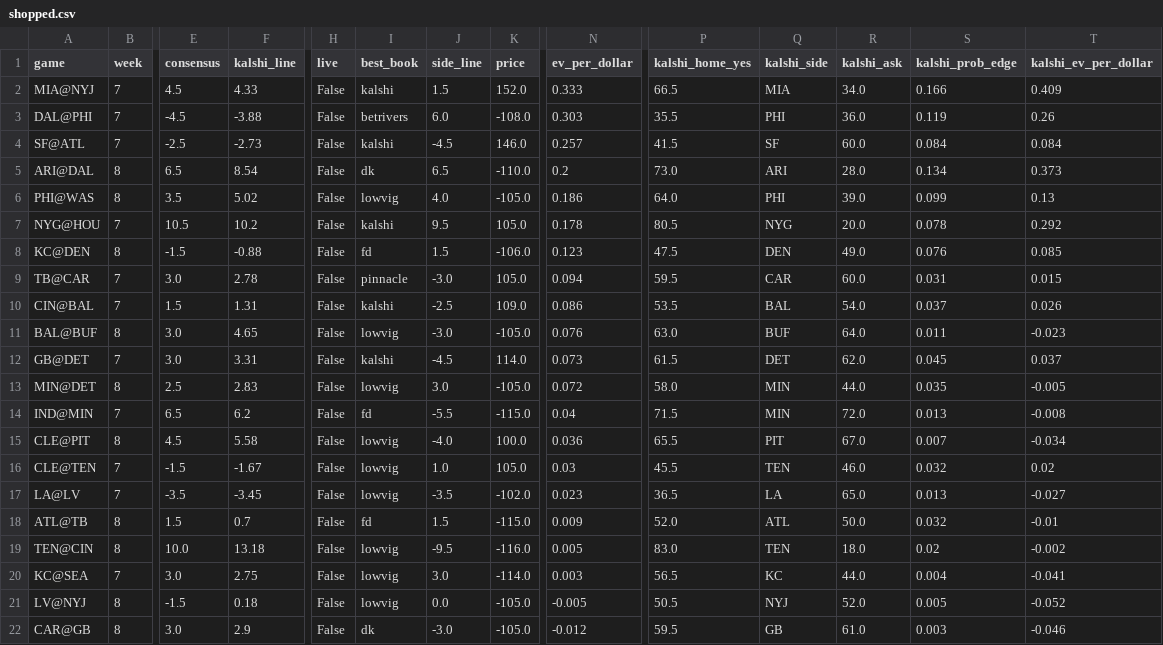
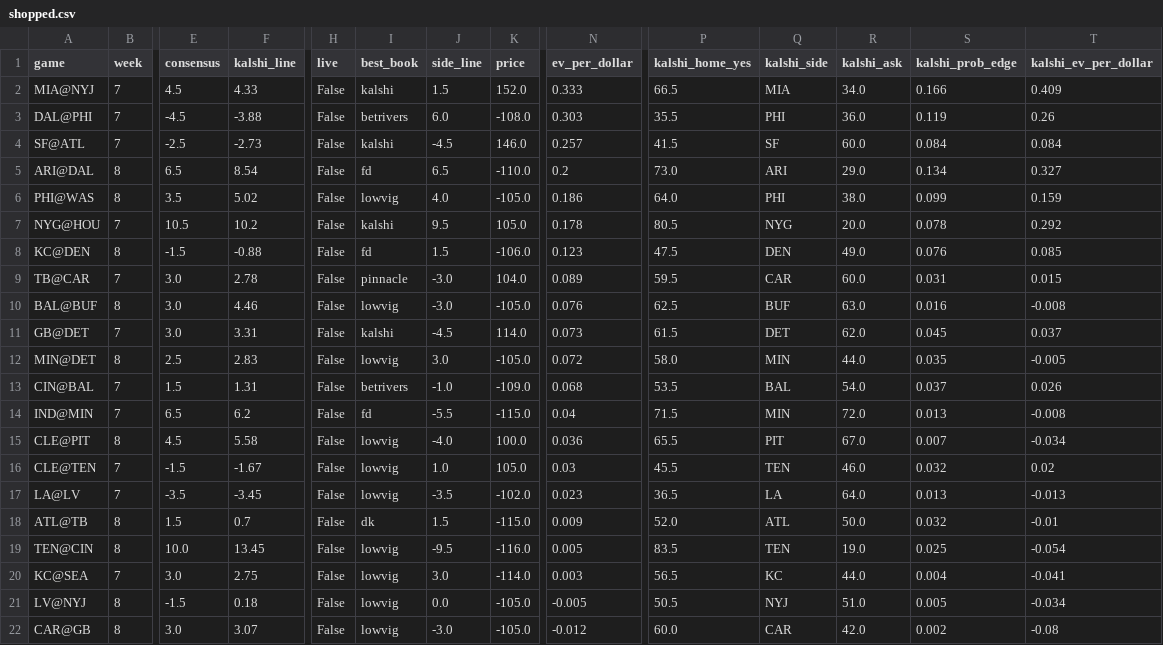
Before and after one commit to kmseramur-ux/linemodel-site, a CSV file: shopped.csv, drawn as a sheet; only a part is shown, gaps mark what is left out; removed rows and columns are numbered as before the commit, all else as after; rows hold the shown columns only; the diff covers the shown part only; the diff names each change by its address in the sheet, - before the commit and + after, or states it on an @@ line.

```diff
--- a/shopped.csv
+++ b/shopped.csv
-I5 (best_book): dk
+I5 (best_book): fd
-R5 (kalshi_ask): 28.0
+R5 (kalshi_ask): 29.0
-T5 (kalshi_ev_per_dollar): 0.373
+T5 (kalshi_ev_per_dollar): 0.327
-R6 (kalshi_ask): 39.0
+R6 (kalshi_ask): 38.0
-T6 (kalshi_ev_per_dollar): 0.13
+T6 (kalshi_ev_per_dollar): 0.159
-K9 (price): 105.0
+K9 (price): 104.0
-N9 (ev_per_dollar): 0.094
+N9 (ev_per_dollar): 0.089
-row 10: CIN@BAL | 7 | 1.5 | 1.31 | False | kalshi | -2.5 | 109.0 | 0.086 | 53.5 | BAL | 54.0 | 0.037 | 0.026
-F10 (kalshi_line): 4.65
+F10 (kalshi_line): 4.46
-P10 (kalshi_home_yes): 63.0
+P10 (kalshi_home_yes): 62.5
-R10 (kalshi_ask): 64.0
+R10 (kalshi_ask): 63.0
-S10 (kalshi_prob_edge): 0.011
+S10 (kalshi_prob_edge): 0.016
-T10 (kalshi_ev_per_dollar): -0.023
+T10 (kalshi_ev_per_dollar): -0.008
+row 13: CIN@BAL | 7 | 1.5 | 1.31 | False | betrivers | -1.0 | -109.0 | 0.068 | 53.5 | BAL | 54.0 | 0.037 | 0.026
-R17 (kalshi_ask): 65.0
+R17 (kalshi_ask): 64.0
-T17 (kalshi_ev_per_dollar): -0.027
+T17 (kalshi_ev_per_dollar): -0.013
-I18 (best_book): fd
+I18 (best_book): dk
-F19 (kalshi_line): 13.18
+F19 (kalshi_line): 13.45
-P19 (kalshi_home_yes): 83.0
+P19 (kalshi_home_yes): 83.5
-R19 (kalshi_ask): 18.0
+R19 (kalshi_ask): 19.0
-S19 (kalshi_prob_edge): 0.02
+S19 (kalshi_prob_edge): 0.025
-T19 (kalshi_ev_per_dollar): -0.002
+T19 (kalshi_ev_per_dollar): -0.054
-R21 (kalshi_ask): 52.0
+R21 (kalshi_ask): 51.0
-T21 (kalshi_ev_per_dollar): -0.052
+T21 (kalshi_ev_per_dollar): -0.034
-F22 (kalshi_line): 2.9
+F22 (kalshi_line): 3.07
-I22 (best_book): dk
+I22 (best_book): lowvig
-P22 (kalshi_home_yes): 59.5
+P22 (kalshi_home_yes): 60.0
-Q22 (kalshi_side): GB
+Q22 (kalshi_side): CAR
-R22 (kalshi_ask): 61.0
+R22 (kalshi_ask): 42.0
-S22 (kalshi_prob_edge): 0.003
+S22 (kalshi_prob_edge): 0.002
-T22 (kalshi_ev_per_dollar): -0.046
+T22 (kalshi_ev_per_dollar): -0.08
```
Also changed, not shown: 15 edited cells elsewhere in this file, ev_board.csv, kalshi_money.csv, 2 other files.
